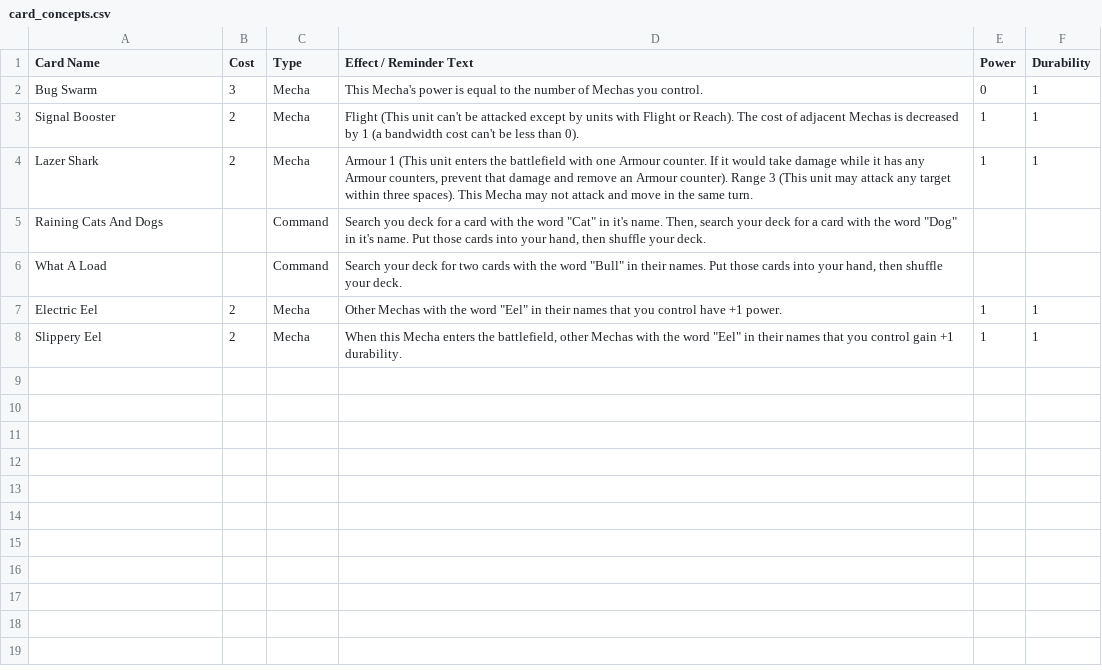
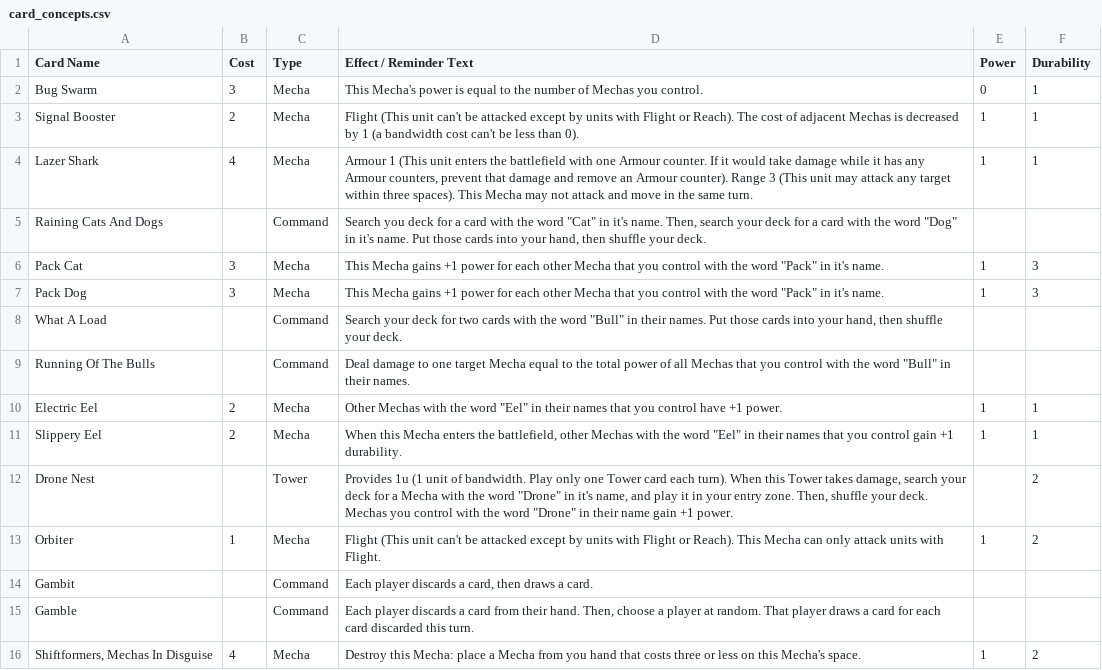
Before and after one commit to krgamestudios/mechaimmensewarfare.com, a CSV file: public_html/card_concepts.csv, drawn as a sheet.

Commit message:
Added some cards

```diff
--- a/public_html/card_concepts.csv
+++ b/public_html/card_concepts.csv
@@ -3,6 +3,14 @@ Bug Swarm;3;Mecha;This Mecha's power is equal to the number of Mechas you contro
 Signal Booster;2;Mecha;Flight (This unit can't be attacked except by units with Flight or Reach). The cost of adjacent Mechas is decreased by 1 (a bandwidth cost can't be less than 0).;1;1
-Lazer Shark;2;Mecha;Armour 1 (This unit enters the battlefield with one Armour counter. If it would take damage while it has any Armour counters, prevent that damage and remove an Armour counter). Range 3 (This unit may attack any target within three spaces). This Mecha may not attack and move in the same turn.;1;1
+Lazer Shark;4;Mecha;Armour 1 (This unit enters the battlefield with one Armour counter. If it would take damage while it has any Armour counters, prevent that damage and remove an Armour counter). Range 3 (This unit may attack any target within three spaces). This Mecha may not attack and move in the same turn.;1;1
 Raining Cats And Dogs;;Command;Search you deck for a card with the word "Cat" in it's name. Then, search your deck for a card with the word "Dog" in it's name. Put those cards into your hand, then shuffle your deck.;;
+Pack Cat;3;Mecha;This Mecha gains +1 power for each other Mecha that you control with the word "Pack" in it's name.;1;3
+Pack Dog;3;Mecha;This Mecha gains +1 power for each other Mecha that you control with the word "Pack" in it's name.;1;3
 What A Load;;Command;Search your deck for two cards with the word "Bull" in their names. Put those cards into your hand, then shuffle your deck.;;
+Running Of The Bulls;;Command;Deal damage to one target Mecha equal to the total power of all Mechas that you control with the word "Bull" in their names.;;
 Electric Eel;2;Mecha;Other Mechas with the word "Eel" in their names that you control have +1 power.;1;1
 Slippery Eel;2;Mecha;When this Mecha enters the battlefield, other Mechas with the word "Eel" in their names that you control gain +1 durability.;1;1
+Drone Nest;;Tower;Provides 1u (1 unit of bandwidth. Play only one Tower card each turn). When this Tower takes damage, search your deck for a Mecha with the word "Drone" in it's name, and play it in your entry zone. Then, shuffle your deck. Mechas you control with the word "Drone" in their name gain +1 power.;;2
+Orbiter;1;Mecha;Flight (This unit can't be attacked except by units with Flight or Reach). This Mecha can only attack units with Flight.;1;2
+Gambit;;Command;Each player discards a card, then draws a card.;;
+Gamble;;Command;Each player discards a card from their hand. Then, choose a player at random. That player draws a card for each card discarded this turn.;;
+Shiftformers, Mechas In Disguise;4;Mecha;Destroy this Mecha: place a Mecha from you hand that costs three or less on this Mecha's space.;1;2
```
